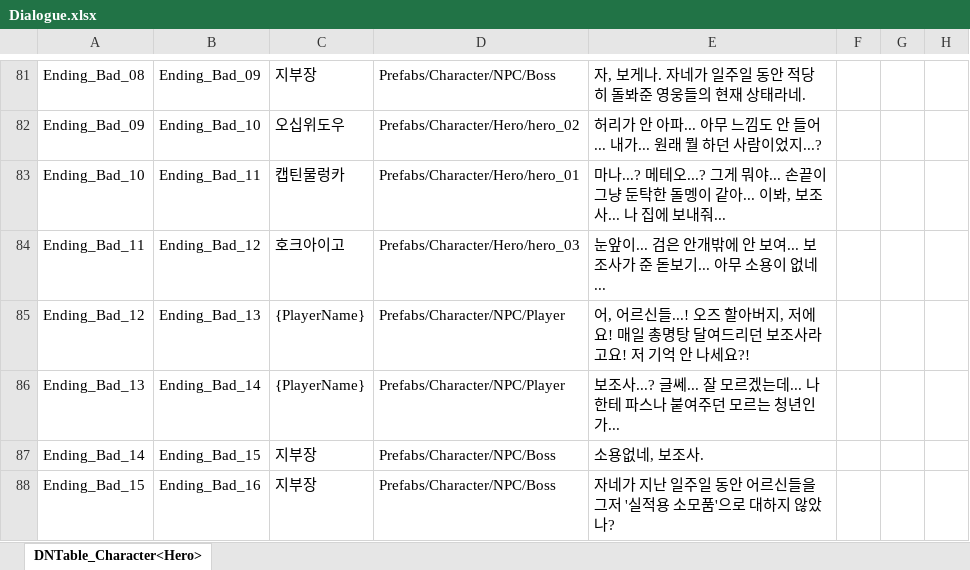
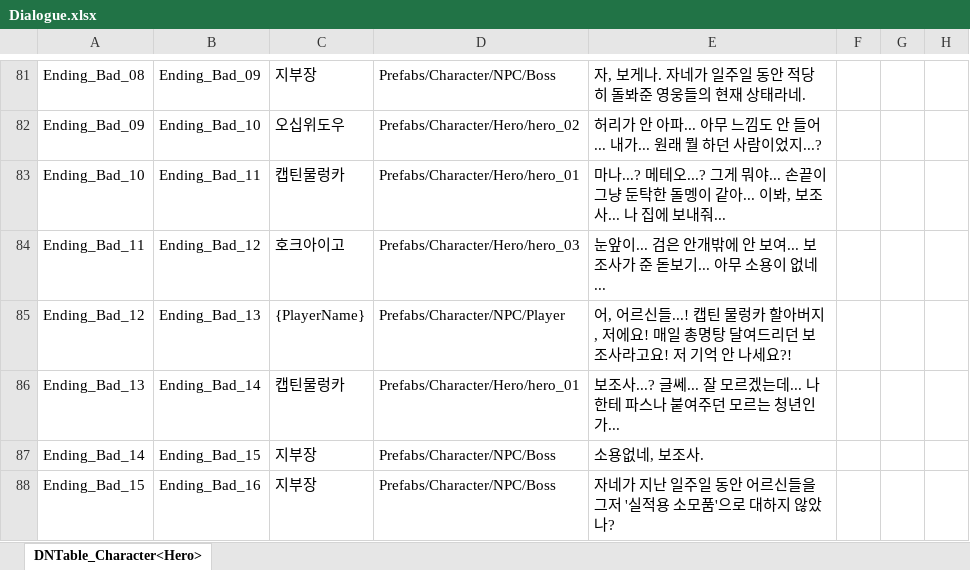
Before and after one commit to OZ-ACE/ACE, an Excel workbook: JsonConverter/ExcelFiles/Dialogue.xlsx, sheet DNTable_Character<Hero>, drawn as a sheet; only a part is shown, gaps mark what is left out; values as stored, in another font and other column widths than the file's, no borders; the diff names each change by its address in the sheet, - before the commit and + after, or states it on an @@ line.

```diff
--- a/JsonConverter/ExcelFiles/Dialogue.xlsx (sheet DNTable_Character<Hero>)
+++ b/JsonConverter/ExcelFiles/Dialogue.xlsx (sheet DNTable_Character<Hero>)
-E85: …르신들...! 오즈 할아버…
+E85: …르신들...! 캡틴 물렁카 할아버…
-C86: {PlayerName}
+C86: 캡틴물렁카
-D86: Prefabs/Character/NPC/Player
+D86: Prefabs/Character/Hero/hero_01
```
Also changed, not shown: 12 other files.
